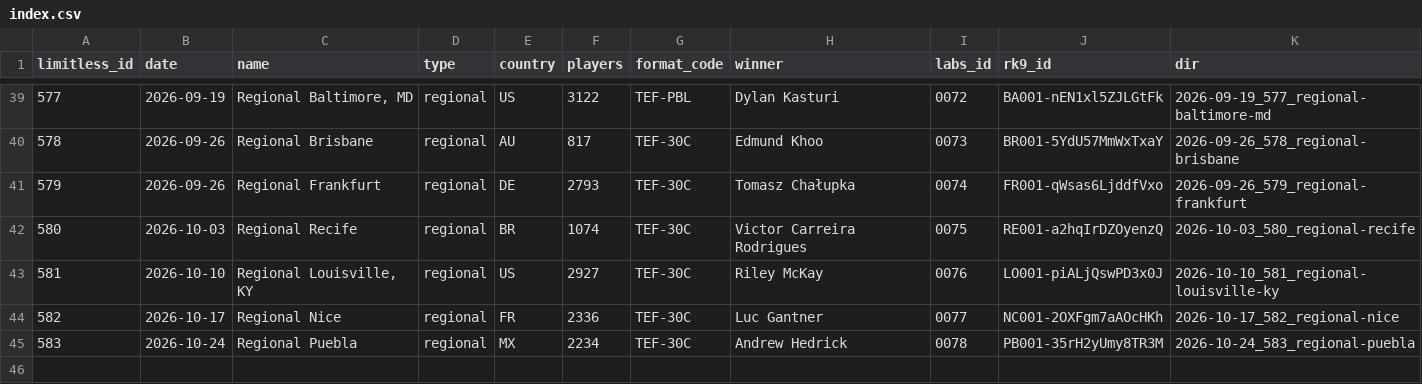
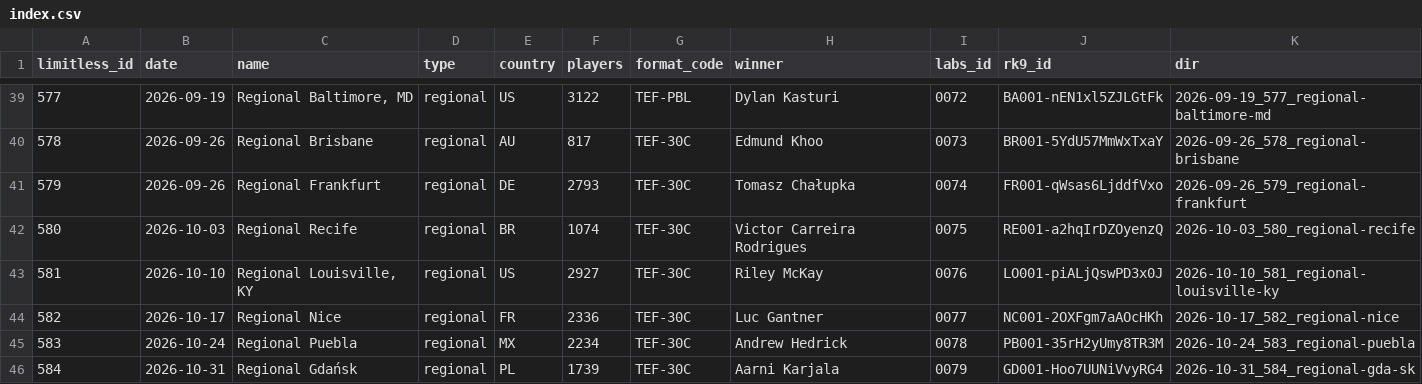
Before and after one commit to litian80/ptcg-analysis, a CSV file: data/tournaments/index.csv, drawn as a sheet; only a part is shown, gaps mark what is left out.

```diff
--- a/data/tournaments/index.csv
+++ b/data/tournaments/index.csv
@@ -45 +45,2 @@ limitless_id,date,name,type,country,players,format_code,winner,labs_id,rk9_id,di
 583,2026-10-24,Regional Puebla,regional,MX,2234,TEF-30C,Andrew Hedrick,0078,PB001-35rH2yUmy8TR3M,2026-10-24_583_regional-puebla
+584,2026-10-31,Regional Gdańsk,regional,PL,1739,TEF-30C,Aarni Karjala,0079,GD001-Hoo7UUNiVvyRG4,2026-10-31_584_regional-gda-sk
```
Also changed, not shown: data/cards/sets.csv, data/formats/2023-24/card_pool.csv, 20 other files.
